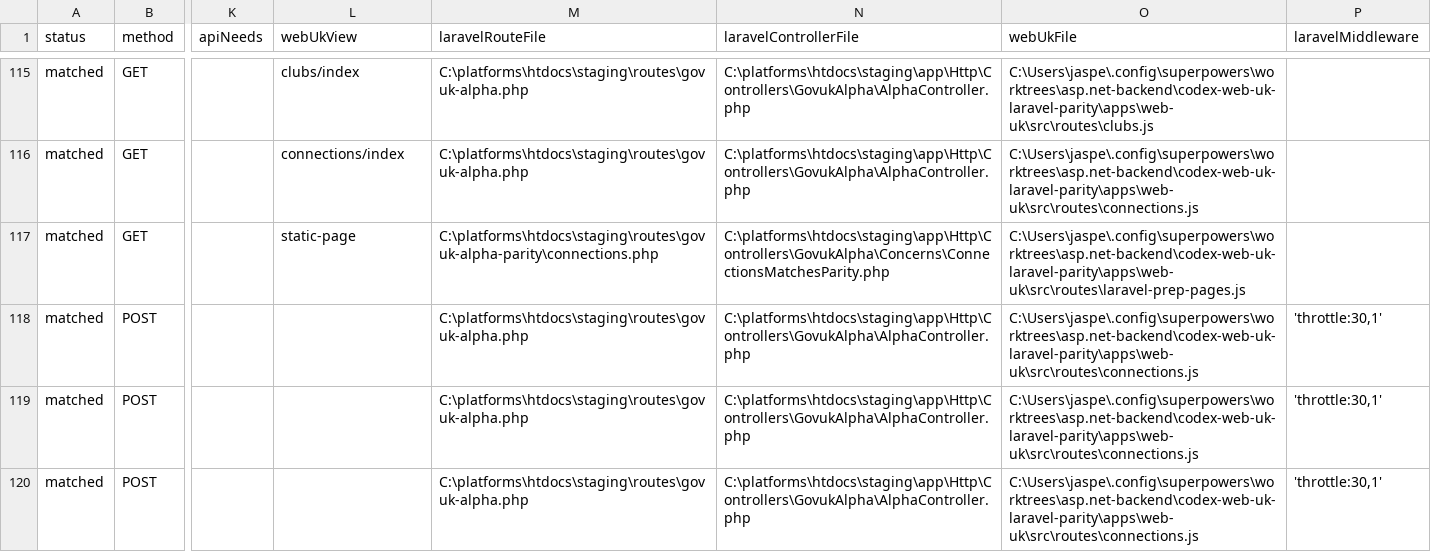
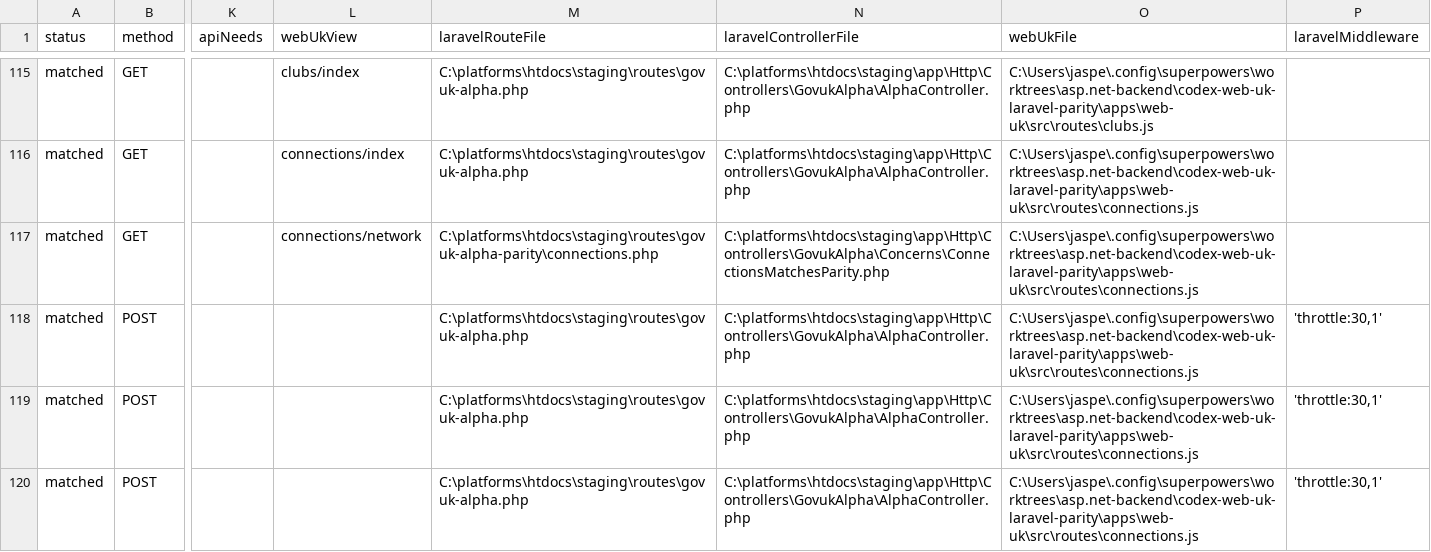
Before and after one commit to jasperfordesq-ai/api.project-nexus.net, a CSV file: apps/web-uk/docs/generated/accessible-route-matrix.csv, drawn as a sheet; only a part is shown, gaps mark what is left out; the diff names each change by its address in the sheet, - before the commit and + after, or states it on an @@ line.

Commit message:
feat: add Laravel connections network page

```diff
--- a/apps/web-uk/docs/generated/accessible-route-matrix.csv
+++ b/apps/web-uk/docs/generated/accessible-route-matrix.csv
-L117 (webUkView): static-page
+L117 (webUkView): connections/network
-O117 (webUkFile): C:\Users\jaspe\.config\superpowers\worktrees\asp.net-backend\codex-web-uk-laravel-parity\apps\web-uk\src\routes\laravel-prep-pages.js
+O117 (webUkFile): C:\Users\jaspe\.config\superpowers\worktrees\asp.net-backend\codex-web-uk-laravel-parity\apps\web-uk\src\routes\connections.js
```
Also changed, not shown: 10 other files.
